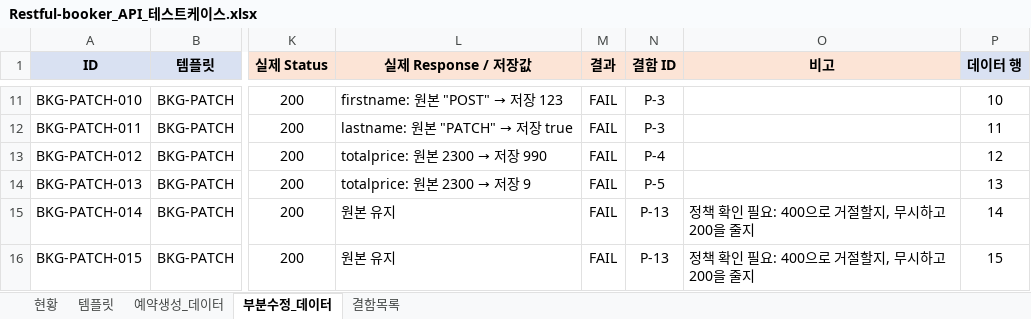
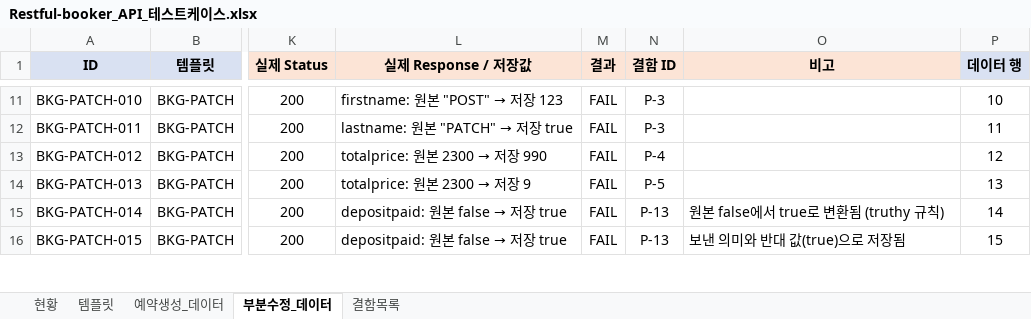
Before and after one commit to IWlastnameisKim/api-test-restful-booker, an Excel workbook: docs/Restful-booker_API_테스트케이스.xlsx, sheet 부분수정_데이터, drawn as a sheet; only a part is shown, gaps mark what is left out; values as stored, in another font and other column widths than the file's, no borders; charts and pictures and conditional formats not drawn; the diff covers the shown part only; the diff names each change by its address in the sheet, - before the commit and + after, or states it on an @@ line.

Commit message:
depositpaid 변환 규칙 확정(P-13), 빈 이름 불허(P-12·D-4), 테스트 케이스 문서 자동 생성

```diff
--- a/docs/Restful-booker_API_테스트케이스.xlsx (sheet 부분수정_데이터)
+++ b/docs/Restful-booker_API_테스트케이스.xlsx (sheet 부분수정_데이터)
@@ L15:L16 (실제 Response / 저장값): 원본 유지 → depositpaid: 원본 false → 저장 true @@
-O15 (비고): 정책 확인 필요: 400으로 거절할지, 무시하고 200을 줄지
+O15 (비고): 원본 false에서 true로 변환됨 (truthy 규칙)
-O16 (비고): 정책 확인 필요: 400으로 거절할지, 무시하고 200을 줄지
+O16 (비고): 보낸 의미와 반대 값(true)으로 저장됨
```
Also changed, not shown: 1 added row and 8 edited cells elsewhere in this sheet, sheet 현황, sheet 예약생성_데이터, sheet 결함목록, sheet 템플릿, charts or pictures, 8 other files.
